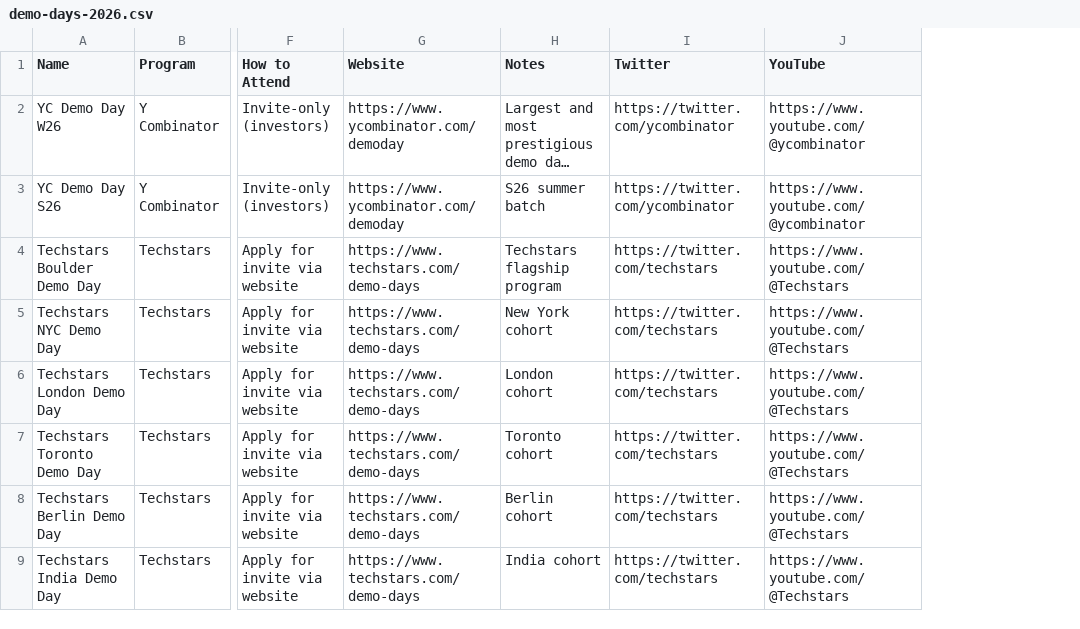
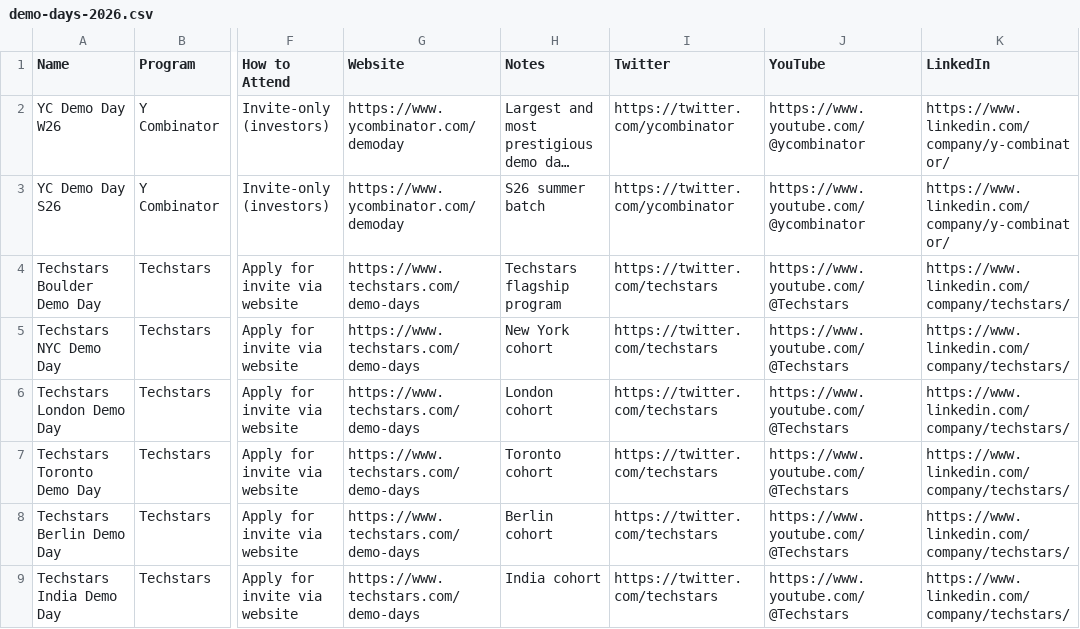
Before and after one commit to angelgambino/openclaw, a CSV file: workspace/projects/angel-club-resources/data/demo-days-2026.csv, drawn as a sheet; only a part is shown, gaps mark what is left out; long unchanged cells end in …; the diff names each change by its address in the sheet, - before the commit and + after, or states it on an @@ line.

```diff
--- a/workspace/projects/angel-club-resources/data/demo-days-2026.csv
+++ b/workspace/projects/angel-club-resources/data/demo-days-2026.csv
+column K (LinkedIn), rows 2-9: https://www.linkedin.com/company/y-combinator/ | https://www.linkedin.com/company/y-combinator/ | https://www.linkedin.com/company/techstars/ | https://www.linkedin.com/company/techstars/ | https://www.linkedin.com/company/techstars/ | https://www.linkedin.com/company/techstars/ | https://www.linkedin.com/company/techstars/ | https://www.linkedin.com/company/techstars/
```
Also changed, not shown: workspace/projects/angel-club-resources/data/blogs.csv, workspace/projects/angel-club-resources/data/books.csv, 8 other files.
